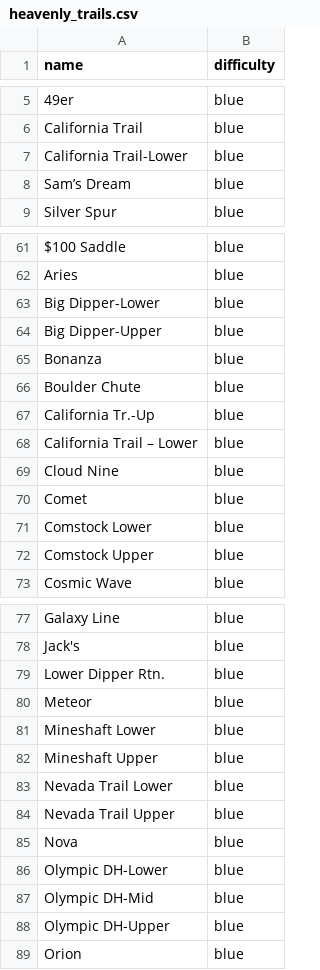
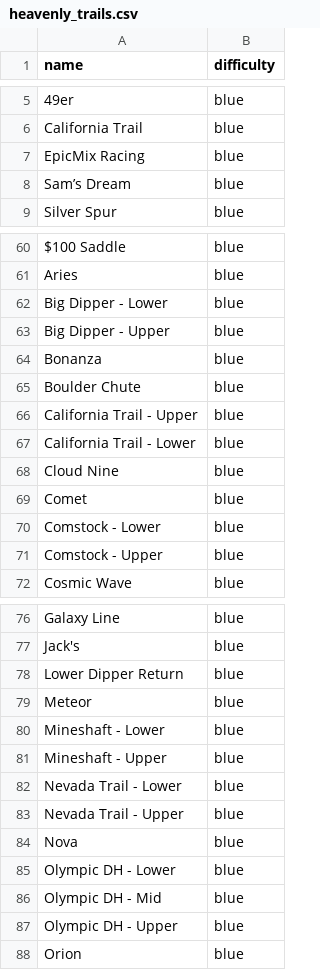
Before and after one commit to kjkeaston/SkiMe-api, a CSV file: lib/seeds/heavenly_trails.csv, drawn as a sheet; only a part is shown, gaps mark what is left out; addresses are those after the commit; the diff covers the shown part only; the diff names each change by its address in the sheet, - before the commit and + after, or states it on an @@ line.

```diff
--- a/lib/seeds/heavenly_trails.csv
+++ b/lib/seeds/heavenly_trails.csv
-A7 (name): California Trail-Lower
+A7 (name): EpicMix Racing
-A62 (name): Big Dipper-Lower
+A62 (name): Big Dipper - Lower
-A63 (name): Big Dipper-Upper
+A63 (name): Big Dipper - Upper
-A66 (name): California Tr.-Up
+A66 (name): California Trail - Upper
-A67 (name): California Trail – Lower
+A67 (name): California Trail - Lower
-A70 (name): Comstock Lower
+A70 (name): Comstock - Lower
-A71 (name): Comstock Upper
+A71 (name): Comstock - Upper
-A78 (name): Lower Dipper Rtn.
+A78 (name): Lower Dipper Return
-A80 (name): Mineshaft Lower
+A80 (name): Mineshaft - Lower
-A81 (name): Mineshaft Upper
+A81 (name): Mineshaft - Upper
-A82 (name): Nevada Trail Lower
+A82 (name): Nevada Trail - Lower
-A83 (name): Nevada Trail Upper
+A83 (name): Nevada Trail - Upper
-A85 (name): Olympic DH-Lower
+A85 (name): Olympic DH - Lower
-A86 (name): Olympic DH-Mid
+A86 (name): Olympic DH - Mid
-A87 (name): Olympic DH-Upper
+A87 (name): Olympic DH - Upper
```
Also changed, not shown: 1 removed row and 12 edited cells elsewhere in this file, lib/seeds/northstar_trails.csv, 5 other files.
